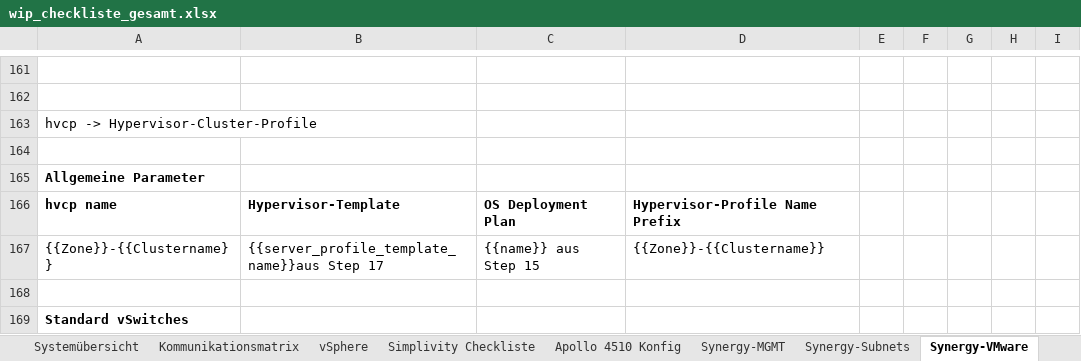
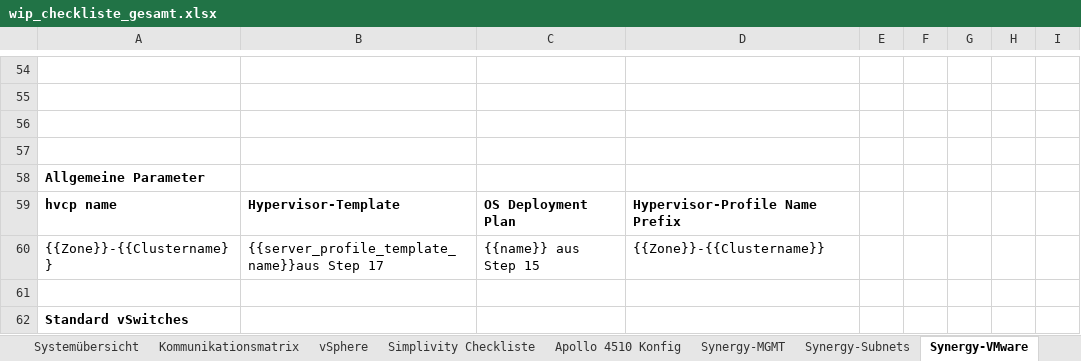
Before and after one commit to bopopescu/synergy-ansible, an Excel workbook: feste-script/wip_checkliste_gesamt.xlsx, sheet Synergy-VMware, drawn as a sheet; only a part is shown, gaps mark what is left out; values as stored, in another font and other column widths than the file's, no borders; addresses are those after the commit; the diff covers the shown part only; the diff names each change by its address in the sheet, - before the commit and + after, or states it on an @@ line.

```diff
--- a/feste-script/wip_checkliste_gesamt.xlsx (sheet Synergy-VMware)
+++ b/feste-script/wip_checkliste_gesamt.xlsx (sheet Synergy-VMware)
-A56: hvcp -> Hypervisor-Cluster-Profile
+A56: (empty)
```
Also changed, not shown: 1 added row, 112 removed rows and 23 edited cells elsewhere in this sheet, feste-script/nublar_automation.xlsx, 1 other file.
